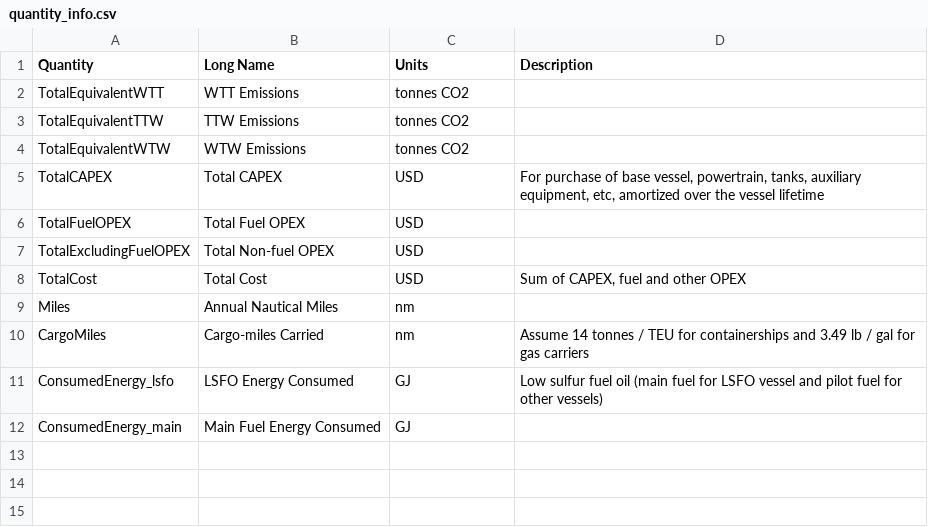
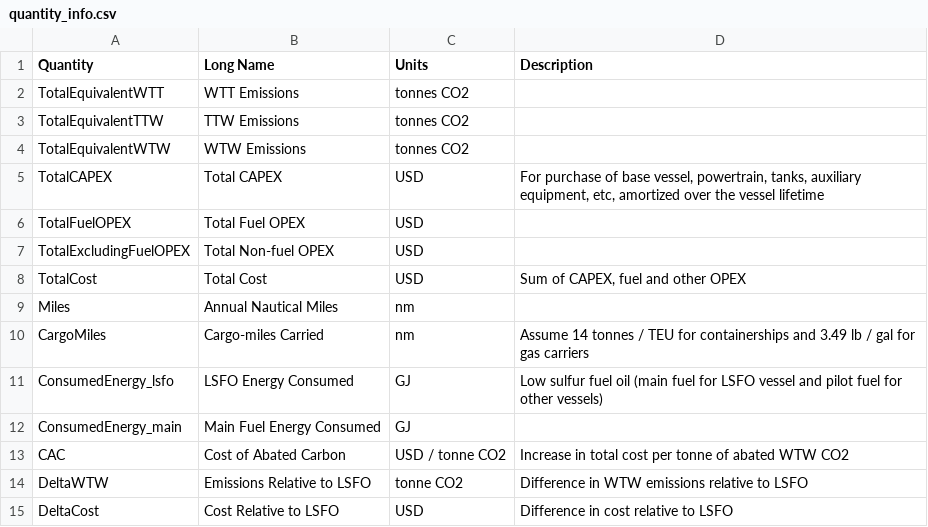
Before and after one commit to mcsc-impact-climate/MIT_NavigaTE_inputs, a CSV file: info_files/quantity_info.csv, drawn as a sheet.

```diff
--- a/info_files/quantity_info.csv
+++ b/info_files/quantity_info.csv
@@ -12 +12,4 @@ ConsumedEnergy_lsfo,LSFO Energy Consumed ,GJ,Low sulfur fuel oil (main fuel for
 ConsumedEnergy_main,Main Fuel Energy Consumed,GJ,
+CAC,Cost of Abated Carbon,USD / tonne CO2,Increase in total cost per tonne of abated WTW CO2
+DeltaWTW,Emissions Relative to LSFO,tonne CO2,Difference in WTW emissions relative to LSFO
+DeltaCost,Cost Relative to LSFO,USD,Difference in cost relative to LSFO
```
Also changed, not shown: 1 other file.
